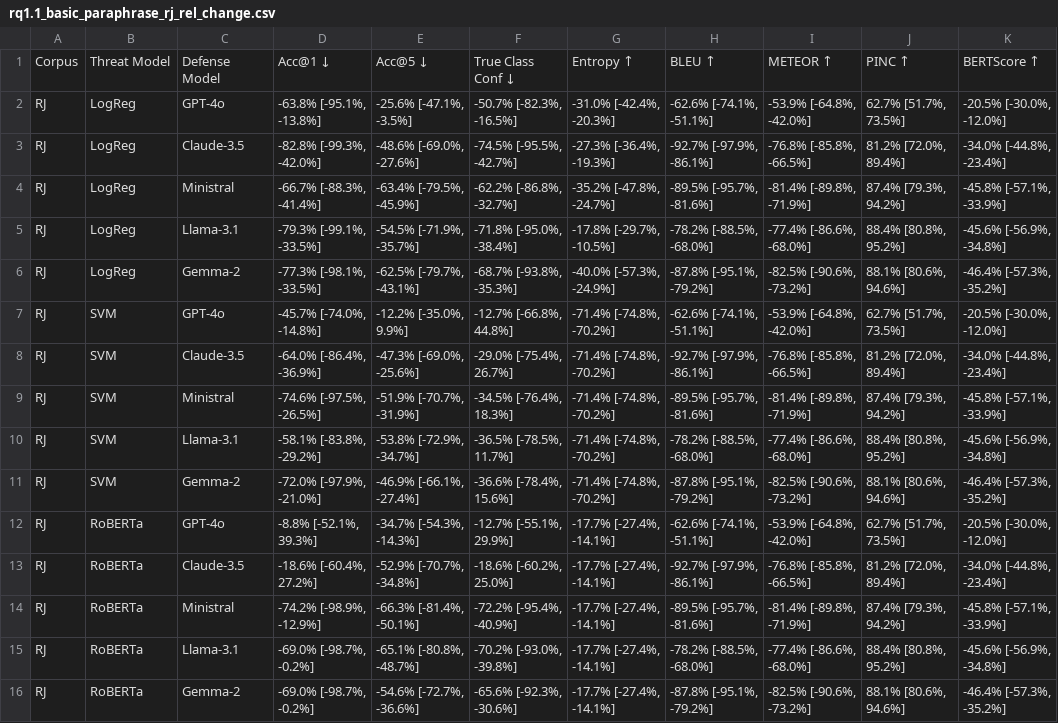
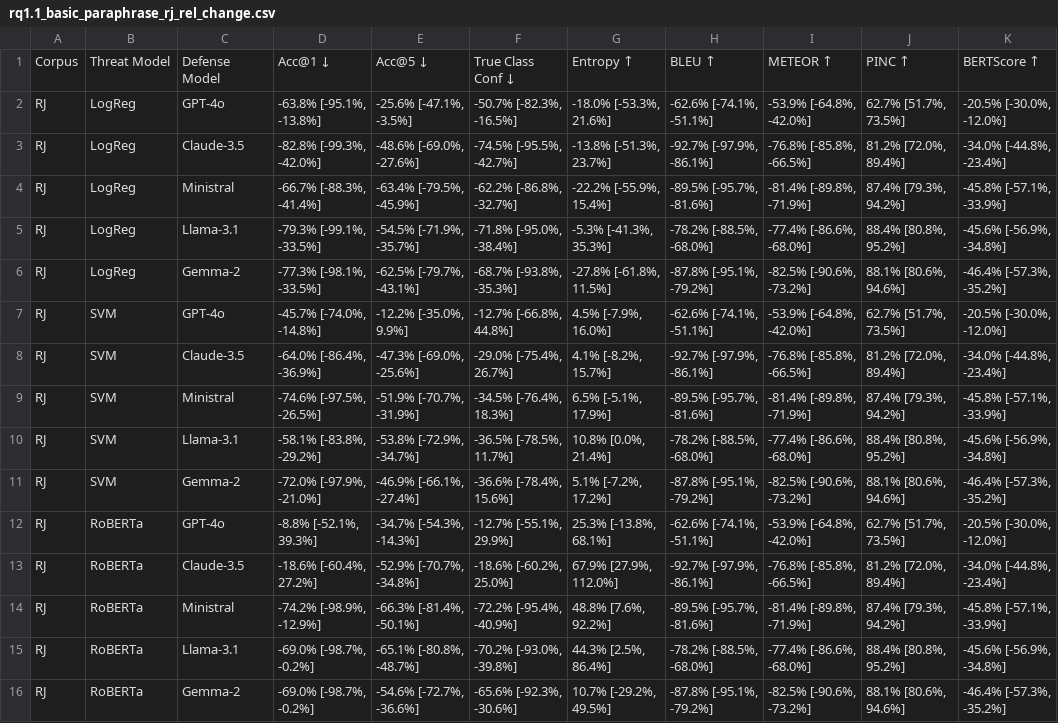
Before and after one commit to Wang-Haining/llms_as_defense, a CSV file: results/rq1.1_basic_paraphrase_rj_rel_change.csv, drawn as a sheet; only a part is shown; the diff names each change by its address in the sheet, - before the commit and + after, or states it on an @@ line.

```diff
--- a/results/rq1.1_basic_paraphrase_rj_rel_change.csv
+++ b/results/rq1.1_basic_paraphrase_rj_rel_change.csv
-G2: -31.0% [-42.4%, -20.3%]
+G2: -18.0% [-53.3%, 21.6%]
-G3: -27.3% [-36.4%, -19.3%]
+G3: -13.8% [-51.3%, 23.7%]
-G4: -35.2% [-47.8%, -24.7%]
+G4: -22.2% [-55.9%, 15.4%]
-G5: -17.8% [-29.7%, -10.5%]
+G5: -5.3% [-41.3%, 35.3%]
-G6: -40.0% [-57.3%, -24.9%]
+G6: -27.8% [-61.8%, 11.5%]
-G7: -71.4% [-74.8%, -70.2%]
+G7: 4.5% [-7.9%, 16.0%]
-G8: -71.4% [-74.8%, -70.2%]
+G8: 4.1% [-8.2%, 15.7%]
-G9: -71.4% [-74.8%, -70.2%]
+G9: 6.5% [-5.1%, 17.9%]
-G10: -71.4% [-74.8%, -70.2%]
+G10: 10.8% [0.0%, 21.4%]
-G11: -71.4% [-74.8%, -70.2%]
+G11: 5.1% [-7.2%, 17.2%]
-G12: -17.7% [-27.4%, -14.1%]
+G12: 25.3% [-13.8%, 68.1%]
-G13: -17.7% [-27.4%, -14.1%]
+G13: 67.9% [27.9%, 112.0%]
-G14: -17.7% [-27.4%, -14.1%]
+G14: 48.8% [7.6%, 92.2%]
-G15: -17.7% [-27.4%, -14.1%]
+G15: 44.3% [2.5%, 86.4%]
-G16: -17.7% [-27.4%, -14.1%]
+G16: 10.7% [-29.2%, 49.5%]
```
Also changed, not shown: results/rq1.2_backtranslation_via_combined_rj_abs_change.csv, results/rq1.2_backtranslation_via_combined_rj_rel_change.csv, 42 other files.
